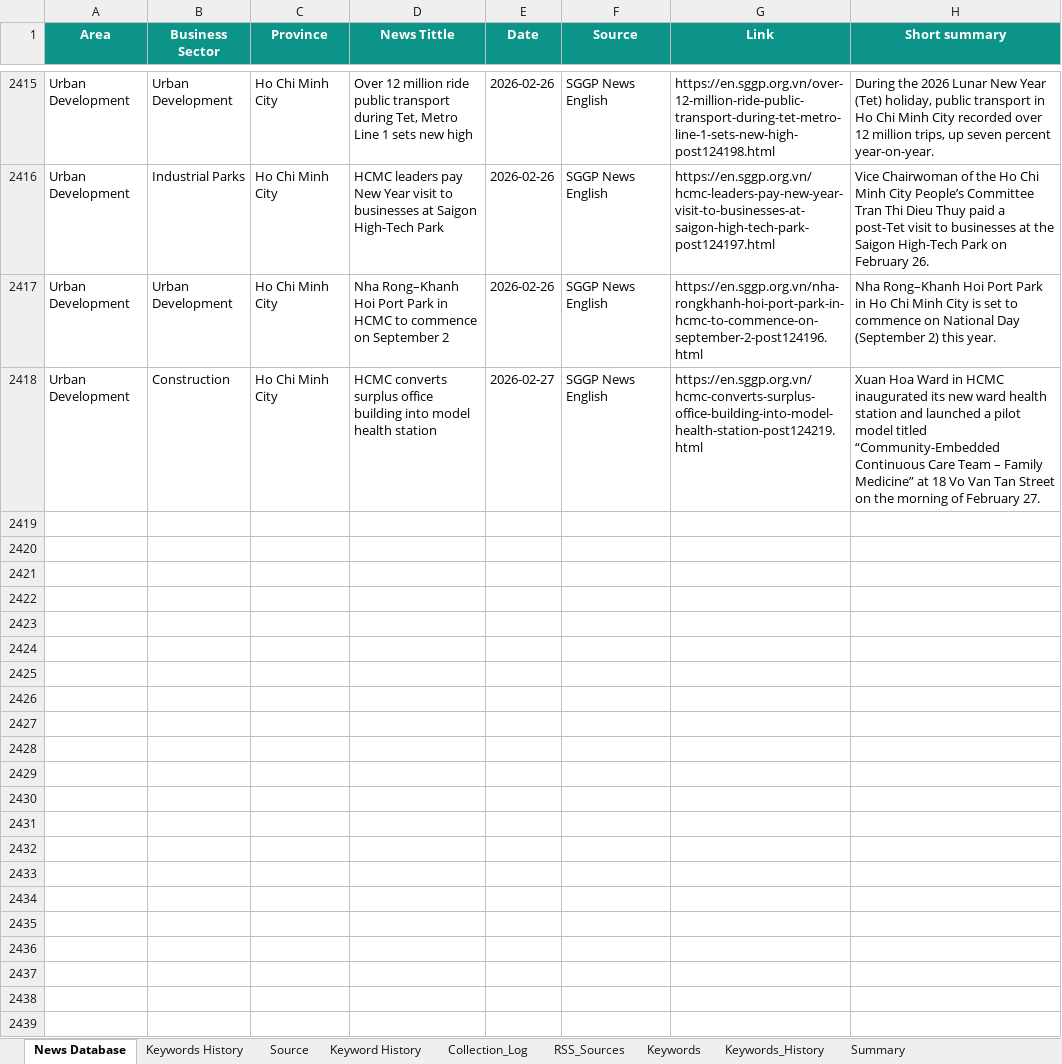
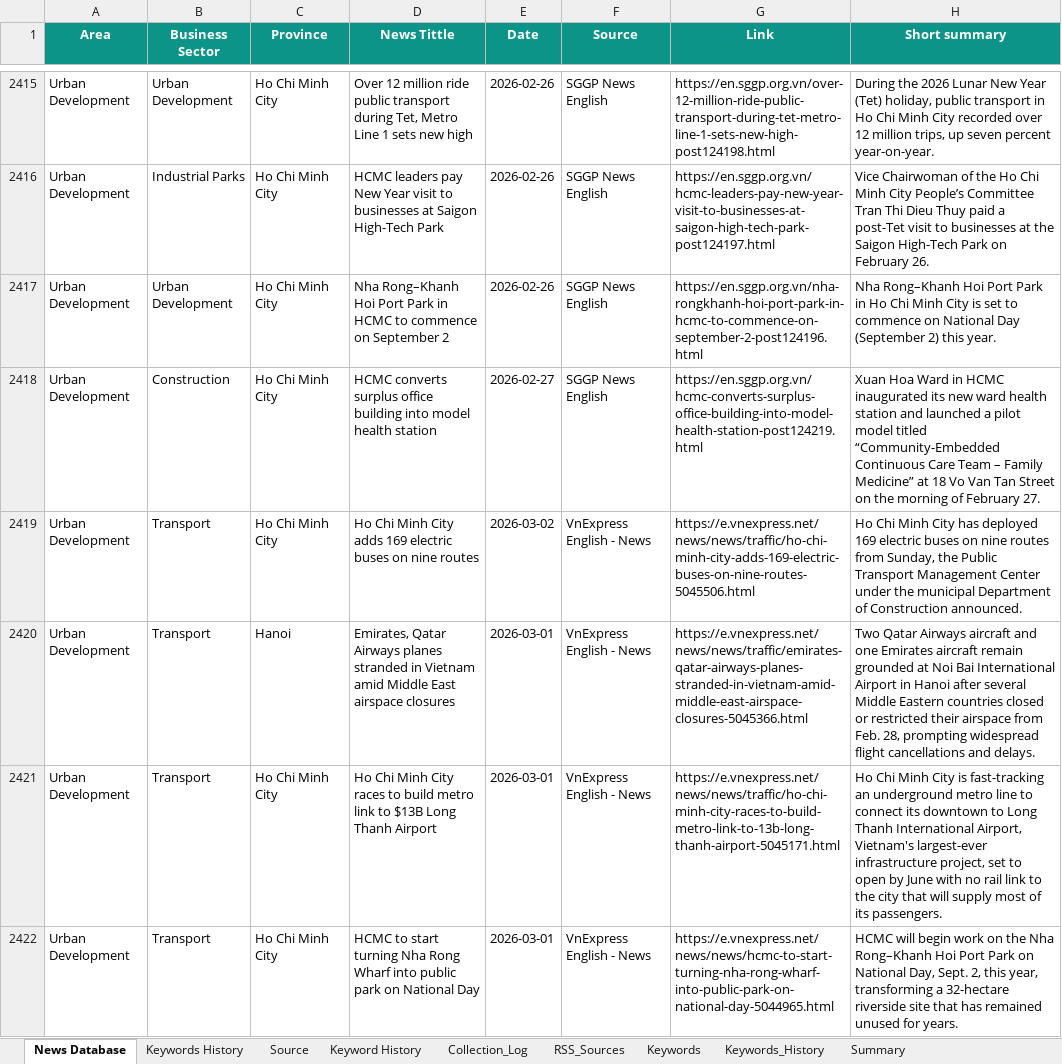
Before and after one commit to hms4792/vietnam-infra-news, an Excel workbook: data/database/Vietnam_Infra_News_Database_Final.xlsx, sheet News Database, drawn as a sheet; only a part is shown, gaps mark what is left out; values as stored, in another font and other column widths than the file's, no borders; the diff covers the shown part only; the diff names each change by its address in the sheet, - before the commit and + after, or states it on an @@ line.

```diff
--- a/data/database/Vietnam_Infra_News_Database_Final.xlsx (sheet News Database)
+++ b/data/database/Vietnam_Infra_News_Database_Final.xlsx (sheet News Database)
+row 2419: Urban Development | Transport | Ho Chi Minh City | Ho Chi Minh City adds 169 electric buses on nine routes | 2026-03-02 | VnExpress English - News | https://e.vnexpress.net/news/news/traffic/ho-chi-minh-city-adds-169-electric-buses-on-nine-routes-5045506.html | Ho Chi Minh City has deployed 169 electric buses on nine routes from Sunday, the Public Transport Management Center under the municipal Department of Construction announced.
+row 2420: Urban Development | Transport | Hanoi | Emirates, Qatar Airways planes stranded in Vietnam amid Middle East airspace closures | 2026-03-01 | VnExpress English - News | https://e.vnexpress.net/news/news/traffic/emirates-qatar-airways-planes-stranded-in-vietnam-amid-middle-east-airspace-closures-5045366.html | Two Qatar Airways aircraft and one Emirates aircraft remain grounded at Noi Bai International Airport in Hanoi after several Middle Eastern countries closed or restricted their airspace from Feb. 28, prompting widespread flight cancellations and delays.
+row 2421: Urban Development | Transport | Ho Chi Minh City | Ho Chi Minh City races to build metro link to $13B Long Thanh Airport | 2026-03-01 | VnExpress English - News | https://e.vnexpress.net/news/news/traffic/ho-chi-minh-city-races-to-build-metro-link-to-13b-long-thanh-airport-5045171.html | Ho Chi Minh City is fast-tracking an underground metro line to connect its downtown to Long Thanh International Airport, Vietnam's largest-ever infrastructure project, set to open by June with no rail link to the city that will supply most of its passengers.
+row 2422: Urban Development | Transport | Ho Chi Minh City | HCMC to start turning Nha Rong Wharf into public park on National Day | 2026-03-01 | VnExpress English - News | https://e.vnexpress.net/news/news/hcmc-to-start-turning-nha-rong-wharf-into-public-park-on-national-day-5044965.html | HCMC will begin work on the Nha Rong–Khanh Hoi Port Park on National Day, Sept. 2, this year, transforming a 32-hectare riverside site that has remained unused for years.
```
Also changed, not shown: 11 added rows elsewhere in this sheet, sheet Keywords_History, sheet RSS_Sources, sheet Collection_Log, sheet Summary.
